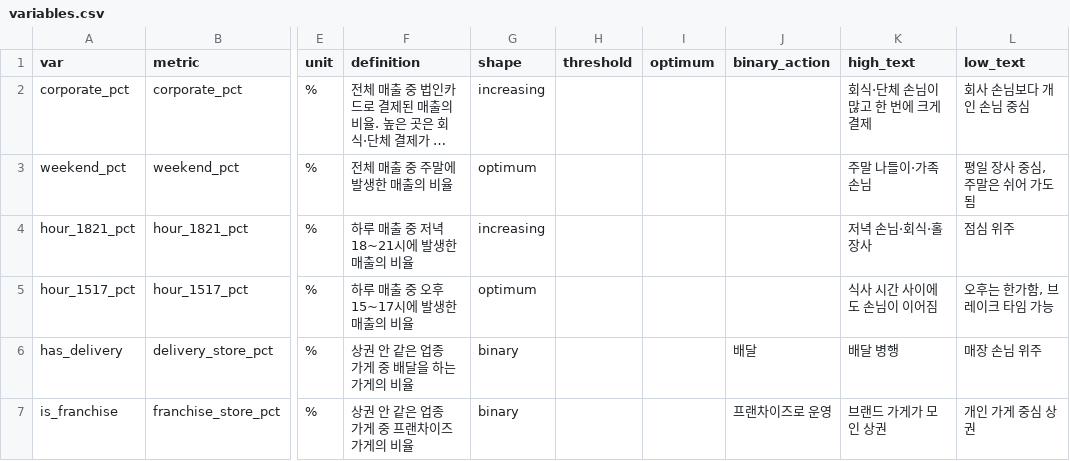
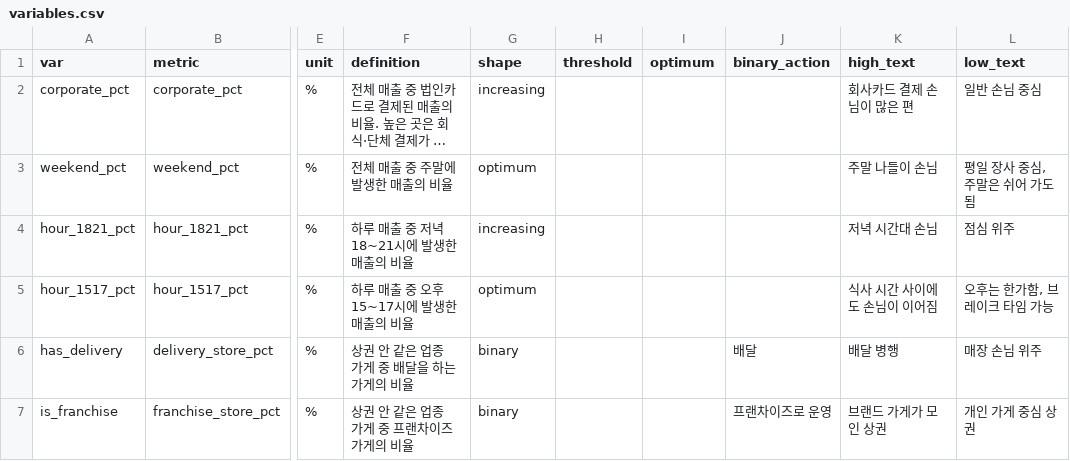
Before and after one commit to queenmangdo/sangkwon-dashboard, a CSV file: config/variables.csv, drawn as a sheet; only a part is shown, gaps mark what is left out; long unchanged cells end in …; the diff names each change by its address in the sheet, - before the commit and + after, or states it on an @@ line.

```diff
--- a/config/variables.csv
+++ b/config/variables.csv
-K2 (high_text): 회식·단체 손님이 많고 한 번에 크게 결제
+K2 (high_text): 회사카드 결제 손님이 많은 편
-L2 (low_text): 회사 손님보다 개인 손님 중심
+L2 (low_text): 일반 손님 중심
-K3 (high_text): 주말 나들이·가족 손님
+K3 (high_text): 주말 나들이 손님
-K4 (high_text): 저녁 손님·회식·홀 장사
+K4 (high_text): 저녁 시간대 손님
```
Also changed, not shown: 14 other files.
